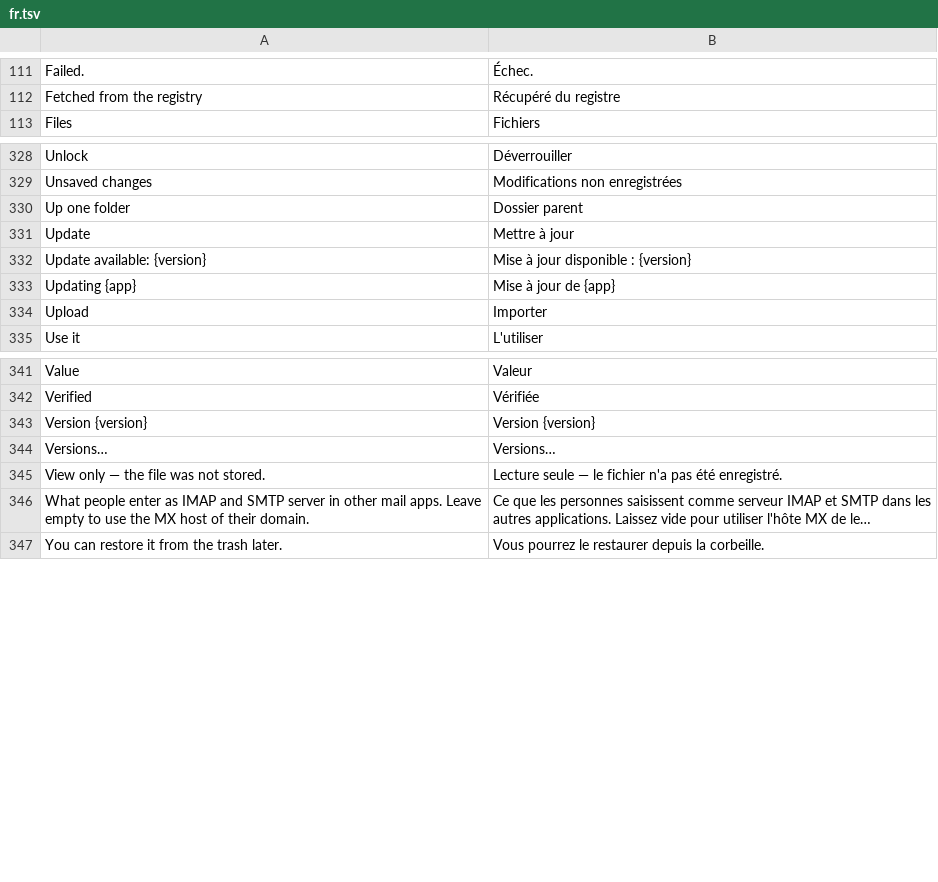
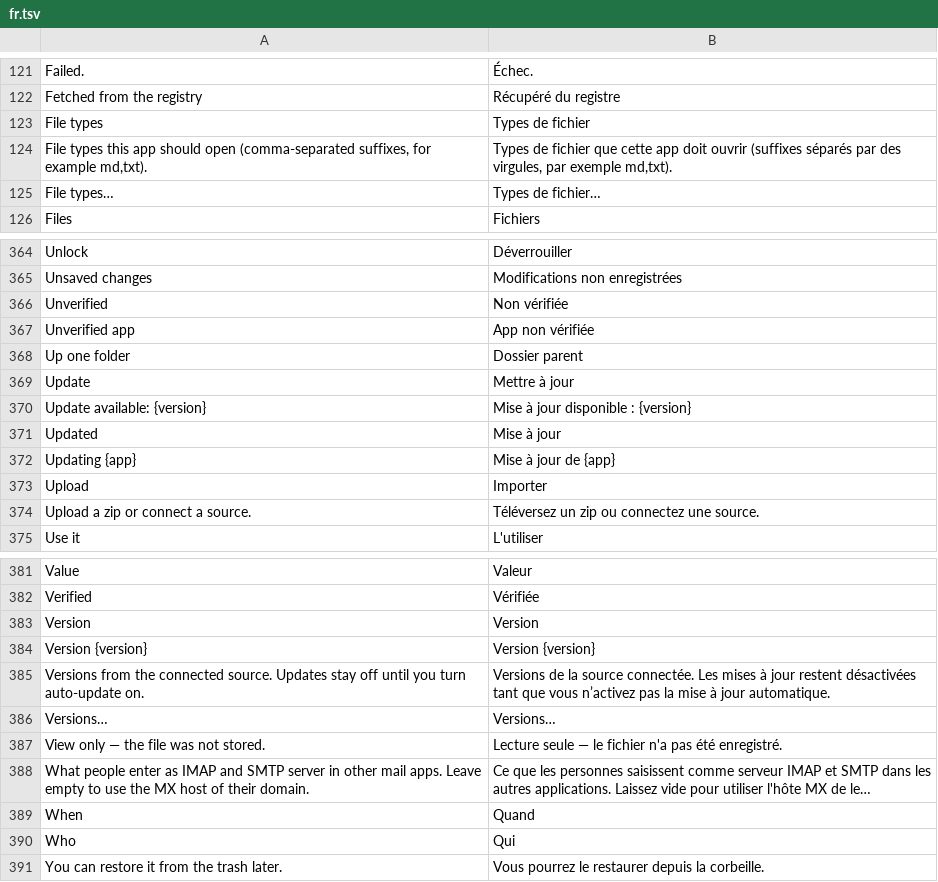
Before and after one commit to gheiler/artcraft-cloud, a TSV file: crates/shell/locales/fr.tsv, drawn as a sheet; only a part is shown, gaps mark what is left out; long unchanged cells end in …; the diff covers the shown part only; the diff names each change by its address in the sheet, - before the commit and + after, or states it on an @@ line.

Commit message:
feat: sideload unverified apps with origin isolation
Super admins can upload a zip or attach a GitHub/manifest source under
a Danger zone on the Apps page. Sideloaded apps run on a separate apps
origin so they cannot use the signed-in session, cannot receive
mail/calendar hooks, and start with only the opened document as a
grant. The official blocklist still applies, auto-update is off, and
install, update, disable, and remove are audited.

```diff
--- a/crates/shell/locales/fr.tsv
+++ b/crates/shell/locales/fr.tsv
+row 123: File types | Types de fichier
+row 124: File types this app should open (comma-separated suffixes, for example md,txt). | Types de fichier que cette app doit ouvrir (suffixes séparés par des virgules, par exemple md,txt).
+row 125: File types… | Types de fichier…
+row 366: Unverified | Non vérifiée
+row 367: Unverified app | App non vérifiée
+row 371: Updated | Mise à jour
+row 374: Upload a zip or connect a source. | Téléversez un zip ou connectez une source.
+row 383: Version | Version
+row 385: Versions from the connected source. Updates stay off until you turn auto-update on. | Versions de la source connectée. Les mises à jour restent désactivées tant que vous n’activez pas la mise à jour automatique.
+row 389: When | Quand
+row 390: Who | Qui
```
Also changed, not shown: 35 added rows elsewhere in this file, crates/shell/locales/de.tsv, crates/shell/locales/es.tsv, 33 other files.
